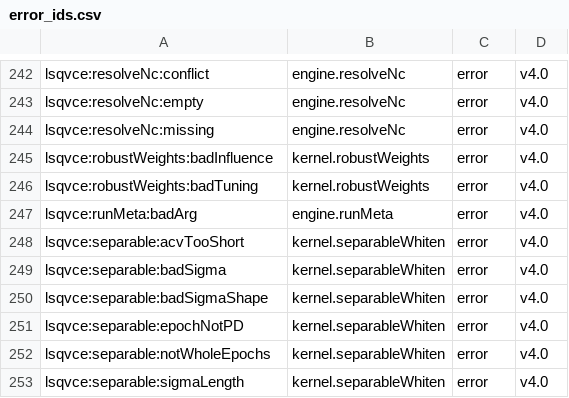
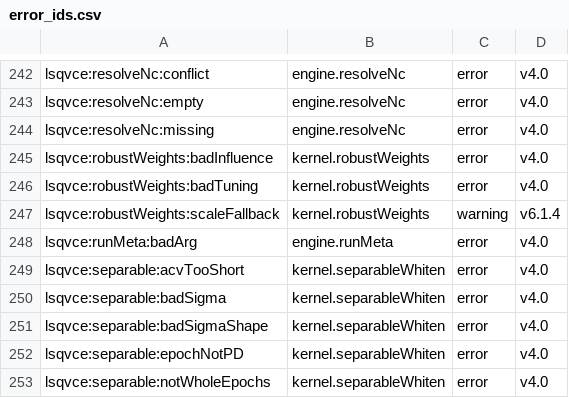
Before and after one commit to astrobayer/lsqvce, a CSV file: dev/docs_src/error_ids.csv, drawn as a sheet; only a part is shown, gaps mark what is left out; the shorter side is filled out with more unchanged rows; the diff names each change by its address in the sheet, - before the commit and + after, or states it on an @@ line.

```diff
--- a/dev/docs_src/error_ids.csv
+++ b/dev/docs_src/error_ids.csv
+row 247: lsqvce:robustWeights:scaleFallback | kernel.robustWeights | warning | v6.1.4
```
Also changed, not shown: dev/docs_src/superseded_claims.csv, 26 other files.
